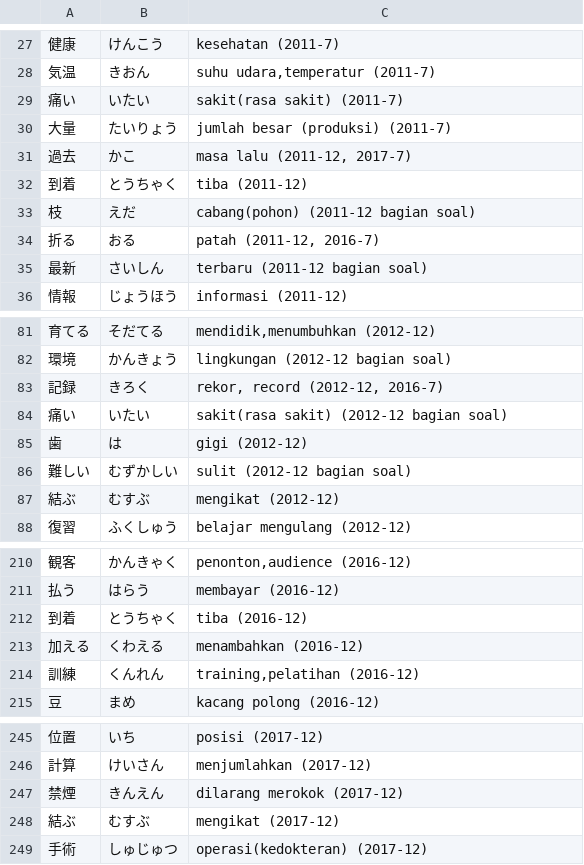
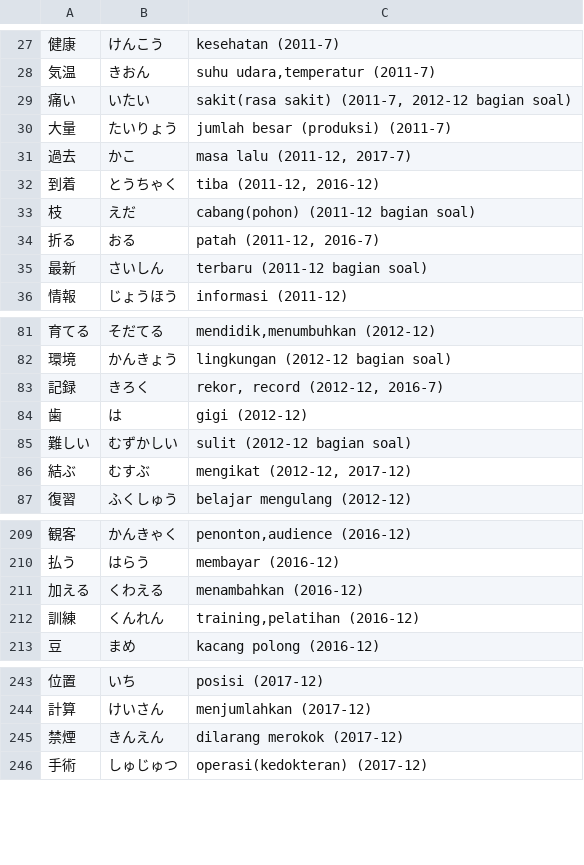
Before and after one commit to moemoe89/simple-quizify, a CSV file: jlpt-soal-asli-n3-kanji.csv, drawn as a sheet; only a part is shown, gaps mark what is left out; removed rows and columns are numbered as before the commit, all else as after; the diff names each change by its address in the sheet, - before the commit and + after, or states it on an @@ line.

Commit message:
fix: duplicate kanji

```diff
--- a/jlpt-soal-asli-n3-kanji.csv
+++ b/jlpt-soal-asli-n3-kanji.csv
-C29: sakit(rasa sakit) (2011-7)
+C29: sakit(rasa sakit) (2011-7, 2012-12 bagian soal)
-C32: tiba (2011-12)
+C32: tiba (2011-12, 2016-12)
-row 84: 痛い | いたい | sakit(rasa sakit) (2012-12 bagian soal)
-C86: mengikat (2012-12)
+C86: mengikat (2012-12, 2017-12)
-row 212: 到着 | とうちゃく | tiba (2016-12)
-row 248: 結ぶ | むすぶ | mengikat (2017-12)
```
